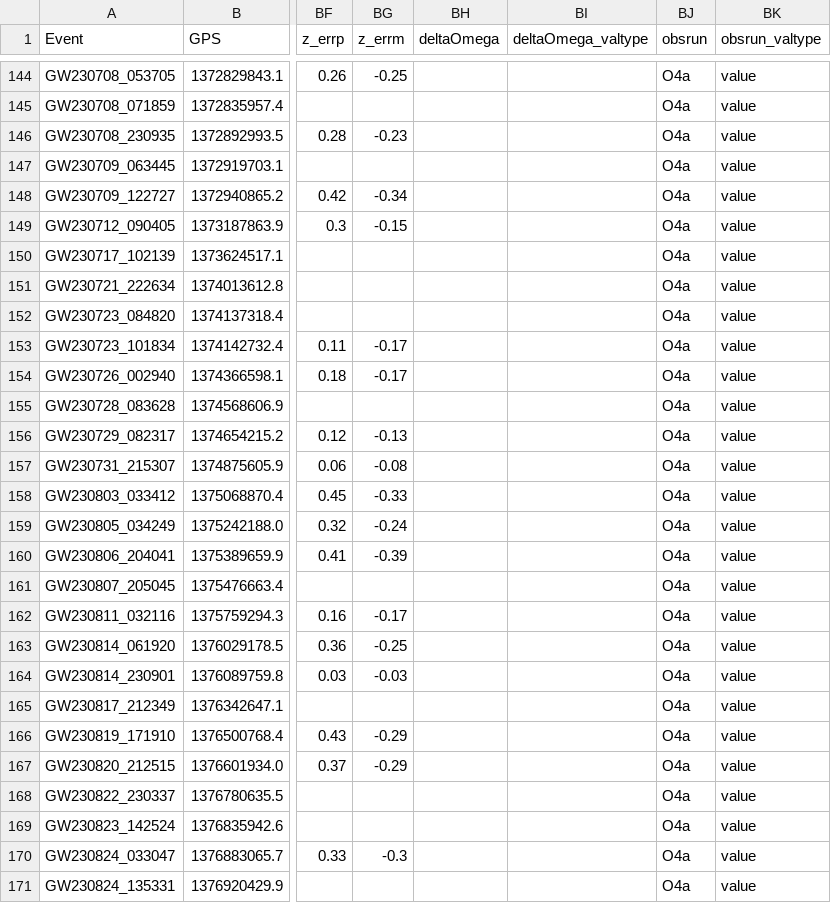
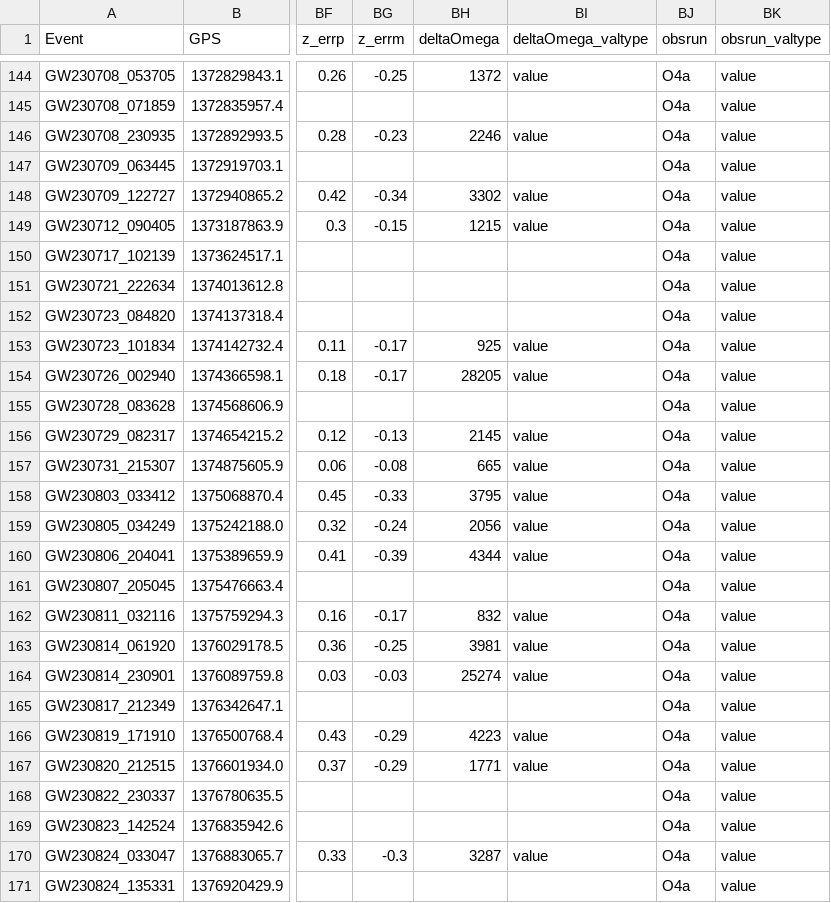
Before and after one commit to cardiffgravity/gwcat-data, a CSV file: docs/data/gwosc_gracedb.csv, drawn as a sheet; only a part is shown, gaps mark what is left out; the diff covers the shown part only; the diff names each change by its address in the sheet, - before the commit and + after, or states it on an @@ line.

```diff
--- a/docs/data/gwosc_gracedb.csv
+++ b/docs/data/gwosc_gracedb.csv
-BH144 (deltaOmega): (empty)
+BH144 (deltaOmega): 1372
-BI144 (deltaOmega_valtype): (empty)
+BI144 (deltaOmega_valtype): value
-BH146 (deltaOmega): (empty)
+BH146 (deltaOmega): 2246
-BI146 (deltaOmega_valtype): (empty)
+BI146 (deltaOmega_valtype): value
-BH148 (deltaOmega): (empty)
+BH148 (deltaOmega): 3302
-BI148:BI149 (deltaOmega_valtype): (empty)
+BI148:BI149 (deltaOmega_valtype): value
-BH149 (deltaOmega): (empty)
+BH149 (deltaOmega): 1215
-BH153 (deltaOmega): (empty)
+BH153 (deltaOmega): 925
-BI153:BI154 (deltaOmega_valtype): (empty)
+BI153:BI154 (deltaOmega_valtype): value
-BH154 (deltaOmega): (empty)
+BH154 (deltaOmega): 28205
-BH156 (deltaOmega): (empty)
+BH156 (deltaOmega): 2145
-BI156:BI160 (deltaOmega_valtype): (empty)
+BI156:BI160 (deltaOmega_valtype): value
-BH157 (deltaOmega): (empty)
+BH157 (deltaOmega): 665
-BH158 (deltaOmega): (empty)
+BH158 (deltaOmega): 3795
-BH159 (deltaOmega): (empty)
+BH159 (deltaOmega): 2056
-BH160 (deltaOmega): (empty)
+BH160 (deltaOmega): 4344
-BH162 (deltaOmega): (empty)
+BH162 (deltaOmega): 832
-BI162:BI164 (deltaOmega_valtype): (empty)
+BI162:BI164 (deltaOmega_valtype): value
-BH163 (deltaOmega): (empty)
+BH163 (deltaOmega): 3981
-BH164 (deltaOmega): (empty)
+BH164 (deltaOmega): 25274
-BH166 (deltaOmega): (empty)
+BH166 (deltaOmega): 4223
-BI166:BI167 (deltaOmega_valtype): (empty)
+BI166:BI167 (deltaOmega_valtype): value
-BH167 (deltaOmega): (empty)
+BH167 (deltaOmega): 1771
-BH170 (deltaOmega): (empty)
+BH170 (deltaOmega): 3287
-BI170 (deltaOmega_valtype): (empty)
+BI170 (deltaOmega_valtype): value
```
Also changed, not shown: 126 edited cells elsewhere in this file, 14 other files.
